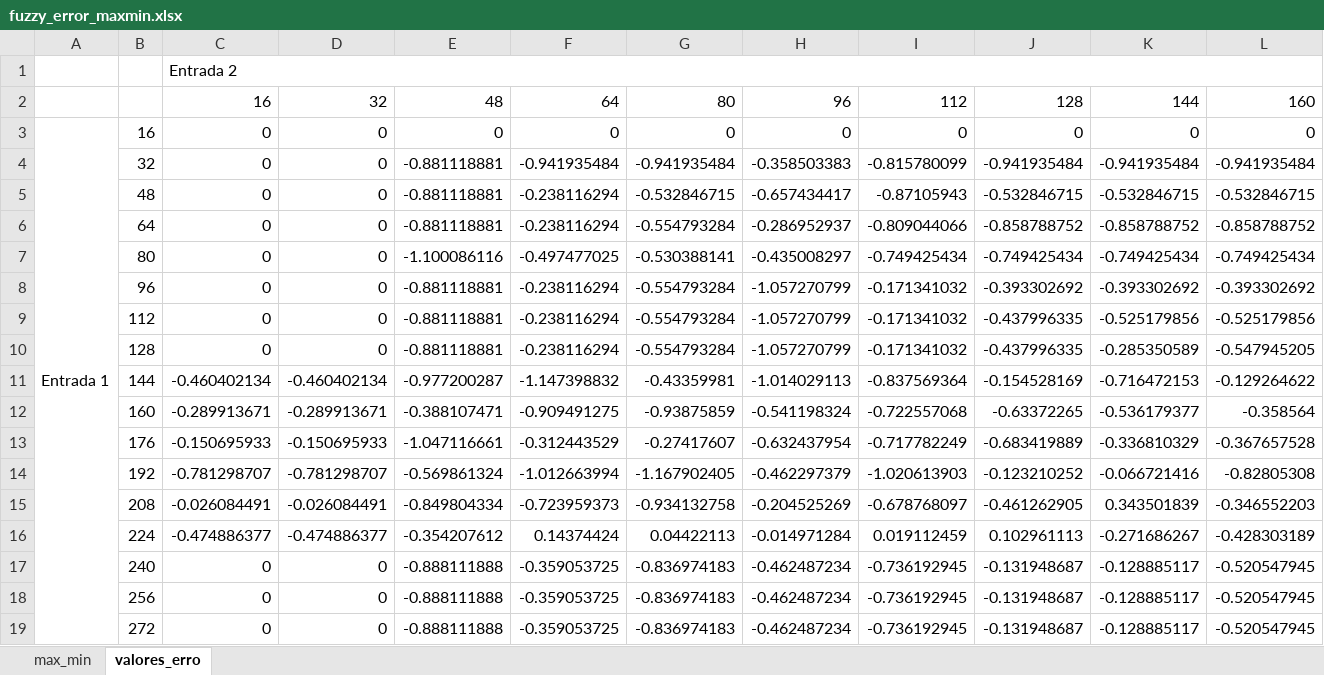
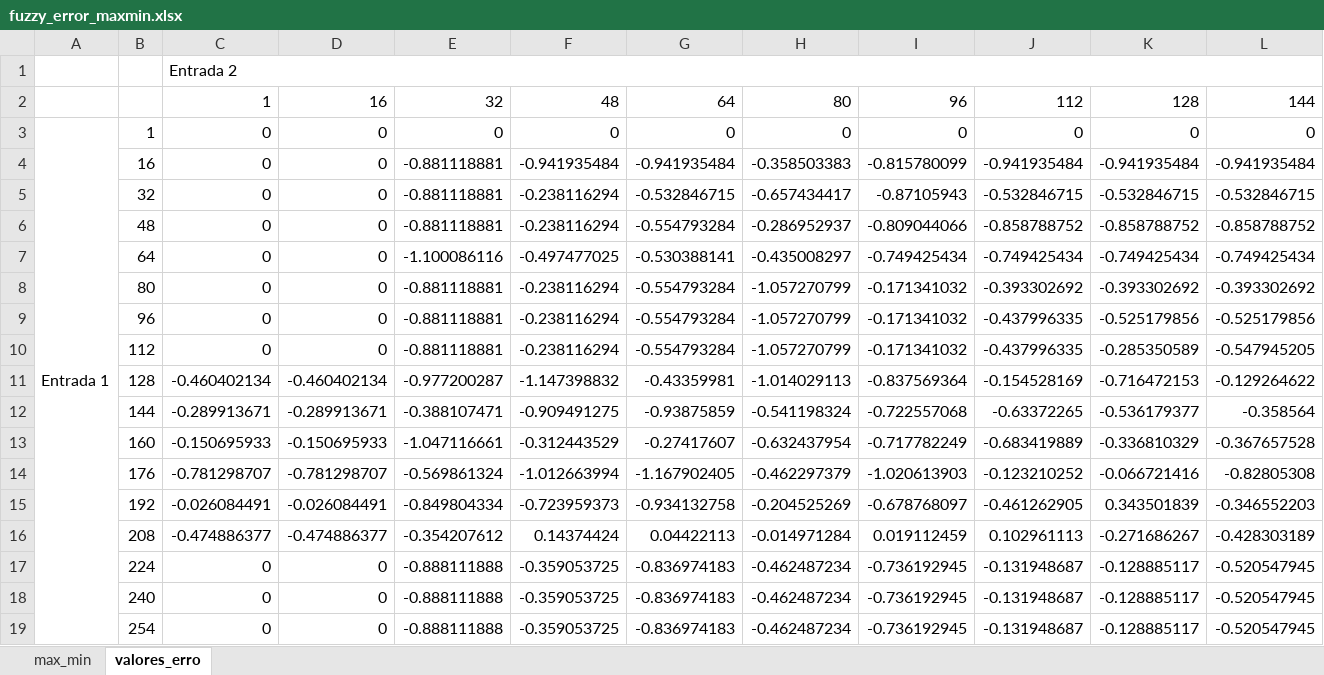
Before and after one commit to AllysonRamos/Fuzzy_Logic_2_Controller, an Excel workbook: fuzzy_error_maxmin.xlsx, sheet valores_erro, drawn as a sheet; only a part is shown; values as stored, in another font and other column widths than the file's, no cell formats; removed rows and columns are numbered as before the commit, all else as after; rows hold the shown columns only; the diff names each change by its address in the sheet, - before the commit and + after, or states it on an @@ line.

```diff
--- a/fuzzy_error_maxmin.xlsx (sheet valores_erro)
+++ b/fuzzy_error_maxmin.xlsx (sheet valores_erro)
-row 2:  |  | 16 | 32 | 48 | 64 | 80 | 96 | 112 | 128 | 144 | 160
+row 2:  |  | 1 | 16 | 32 | 48 | 64 | 80 | 96 | 112 | 128 | 144
-B3: 16
+B3: 1
-B4: 32
+B4: 16
-B5: 48
+B5: 32
-B6: 64
+B6: 48
-B7: 80
+B7: 64
-B8: 96
+B8: 80
-B9: 112
+B9: 96
-B10: 128
+B10: 112
-B11: 144
+B11: 128
-B12: 160
+B12: 144
-B13: 176
+B13: 160
-B14: 192
+B14: 176
-B15: 208
+B15: 192
-B16: 224
+B16: 208
+row 17:  | 224 | 0 | 0 | -0.888111888 | -0.359053725 | -0.836974183 | -0.462487234 | -0.736192945 | -0.131948687 | -0.128885117 | -0.520547945
-B19: 256
+B19: 254
-row 19:  | 272 | 0 | 0 | -0.888111888 | -0.359053725 | -0.836974183 | -0.462487234 | -0.736192945 | -0.131948687 | -0.128885117 | -0.520547945
```
Also changed, not shown: sheet max_min, cell formats.
